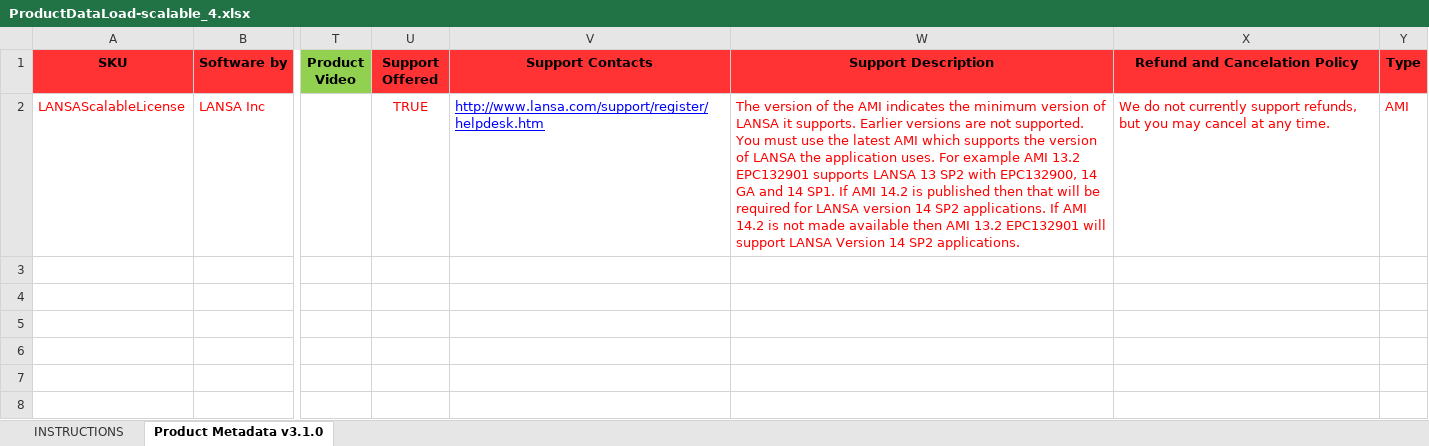
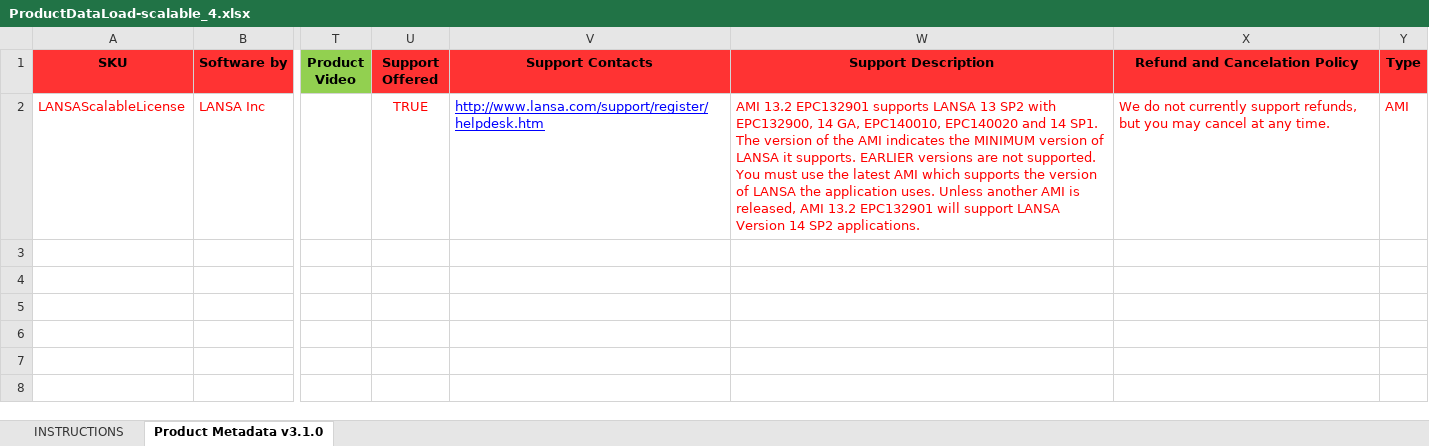
Before and after one commit to robe070/cookbooks, an Excel workbook: Marketplace/LANSA Scalable License/AWS/ProductDataLoad-scalable_4.xlsx, sheet Product Metadata v3.1.0, drawn as a sheet; only a part is shown, gaps mark what is left out; values as stored, in another font and other column widths than the file's, no borders; conditional formats not drawn; the diff names each change by its address in the sheet, - before the commit and + after, or states it on an @@ line.

Commit message:
155746 Alter Support text to contain supported versions

```diff
--- a/Marketplace/LANSA Scalable License/AWS/ProductDataLoad-scalable_4.xlsx (sheet Product Metadata v3.1.0)
+++ b/Marketplace/LANSA Scalable License/AWS/ProductDataLoad-scalable_4.xlsx (sheet Product Metadata v3.1.0)
-W2 (Support Description): The version of the AMI indicates the minimum version of LANSA it supports. Earlier versions are not supported. You must use the latest AMI which supports the version of LANSA the application uses. For example AMI 13.2 EPC132901 supports LANSA 13 SP2 with EPC132900, 14 GA and 14 SP1. If AMI 14.2 is published then that will be required for LANSA version 14 SP2 applications. If AMI 14.2 is not made available then AMI 13.2…
+W2 (Support Description): AMI 13.2 EPC132901 supports LANSA 13 SP2 with EPC132900, 14 GA, EPC140010, EPC140020 and 14 SP1. The version of the AMI indicates the MINIMUM version of LANSA it supports. EARLIER versions are not supported. You must use the latest AMI which supports the version of LANSA the application uses. Unless another AMI is released, AMI 13.2…
```
